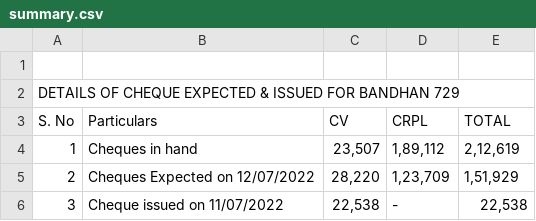
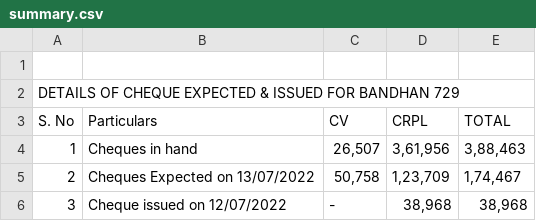
Before and after one commit to SimbhuTwice/CheersAcc, a CSV file: summary.csv, drawn as a sheet.

```diff
--- a/summary.csv
+++ b/summary.csv
@@ -3,10 +3,10 @@ DETAILS OF CHEQUE EXPECTED & ISSUED FOR BANDHAN 729,,,,,,,
 S. No,Particulars,CV,CRPL,TOTAL,,,
-1,Cheques in hand ," 23,507 "," 1,89,112 "," 2,12,619 ",,,
-2,"Cheques Expected on 12/07/2022
-
-
-
-
-"," 28,220 "," 1,23,709 "," 1,51,929 ",,,
-3,"Cheque issued on 11/07/2022
-"," 22,538 ", -   ," 22,538 ",,,
+1,Cheques in hand ," 26,507 "," 3,61,956 "," 3,88,463 ",,,
+2,"Cheques Expected on 13/07/2022
+
+
+
+
+"," 50,758 "," 1,23,709 "," 1,74,467 ",,,
+3,"Cheque issued on 12/07/2022
+", -   ," 38,968 "," 38,968 ",,,
```
Also changed, not shown: cheers1.csv.
